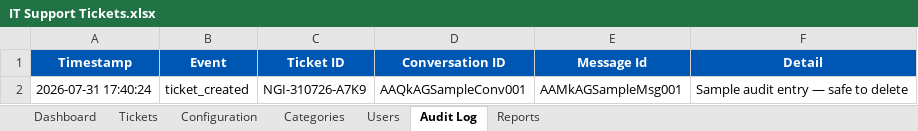
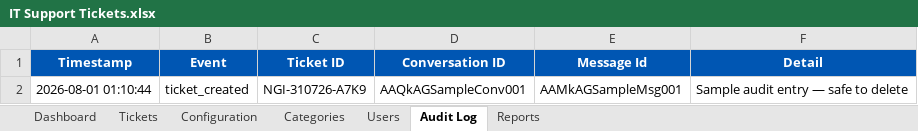
Before and after one commit to RushakPachpande/IT-Helpdesk, an Excel workbook: assets/IT Support Tickets.xlsx, sheet Audit Log, drawn as a sheet; values as stored, in another font and other column widths than the file's, no borders; table styles not drawn; the diff names each change by its address in the sheet, - before the commit and + after, or states it on an @@ line.

```diff
--- a/assets/IT Support Tickets.xlsx (sheet Audit Log)
+++ b/assets/IT Support Tickets.xlsx (sheet Audit Log)
-A2 (Timestamp): 2026-07-31 17:40:24
+A2 (Timestamp): 2026-08-01 01:10:44
```
Also changed, not shown: sheet Tickets, sheet Users, sheet Dashboard, sheet Configuration, charts or pictures, assets/IT Support Tickets NGI.xlsx, 10 other files.
